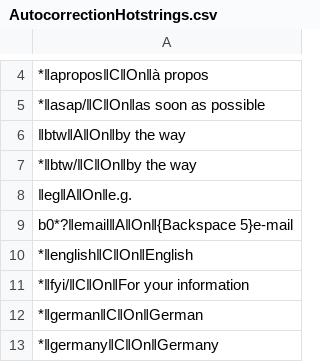
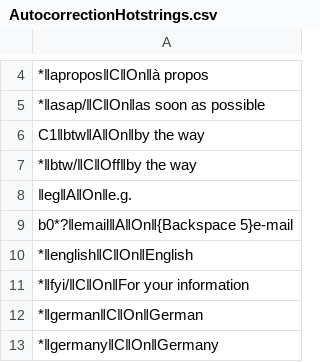
Before and after one commit to mslonik/Hotstrings, a CSV file: Hotstrings3/Categories/AutocorrectionHotstrings.csv, drawn as a sheet; only a part is shown, gaps mark what is left out.

```diff
--- a/Hotstrings3/Categories/AutocorrectionHotstrings.csv
+++ b/Hotstrings3/Categories/AutocorrectionHotstrings.csv
@@ -5,4 +5,4 @@
 *‖asap/‖C‖On‖as soon as possible
-‖btw‖A‖On‖by the way
-*‖btw/‖C‖On‖by the way
+C1‖btw‖A‖On‖by the way
+*‖btw/‖C‖Off‖by the way
 ‖eg‖A‖On‖e.g.
```
Also changed, not shown: Hotstrings3/Categories/PhysicsHotstrings.csv, 8 other files.
